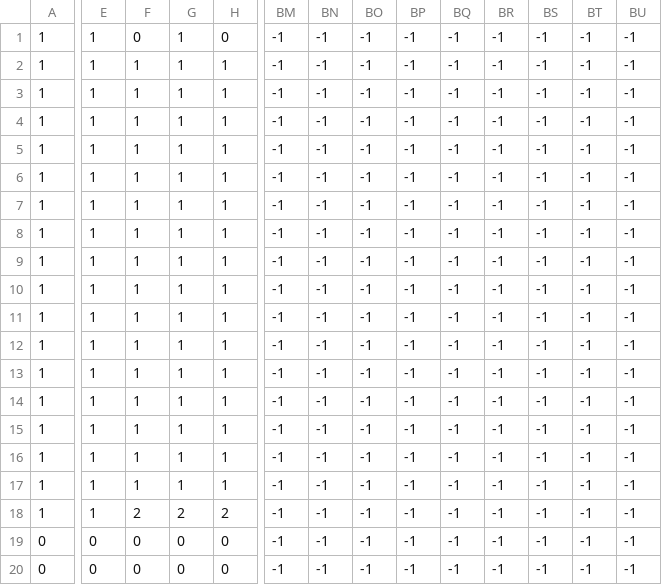
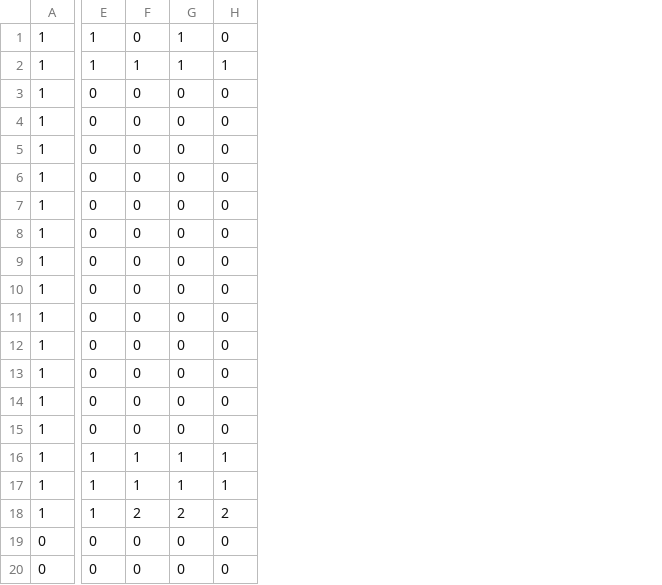
Before and after one commit to watasuke102/HorizonScr-Act, a CSV file: App/Data/map.csv, drawn as a sheet; only a part is shown, gaps mark what is left out; the diff covers the shown part only; the diff names each change by its address in the sheet, - before the commit and + after, or states it on an @@ line.

```diff
--- a/App/Data/map.csv
+++ b/App/Data/map.csv
-column BM, rows 1-20: all -1
-column BN, rows 1-20: all -1
-column BO, rows 1-20: all -1
-column BP, rows 1-20: all -1
-column BQ, rows 1-20: all -1
-column BR, rows 1-20: all -1
-column BS, rows 1-20: all -1
-column BT, rows 1-20: all -1
-column BU, rows 1-20: all -1
-E3:E15: 1
+E3:E15: 0
-F3:F15: 1
+F3:F15: 0
-G3:G15: 1
+G3:G15: 0
-H3:H15: 1
+H3:H15: 0
```
Also changed, not shown: 23 removed columns elsewhere in this file, 8 other files.
